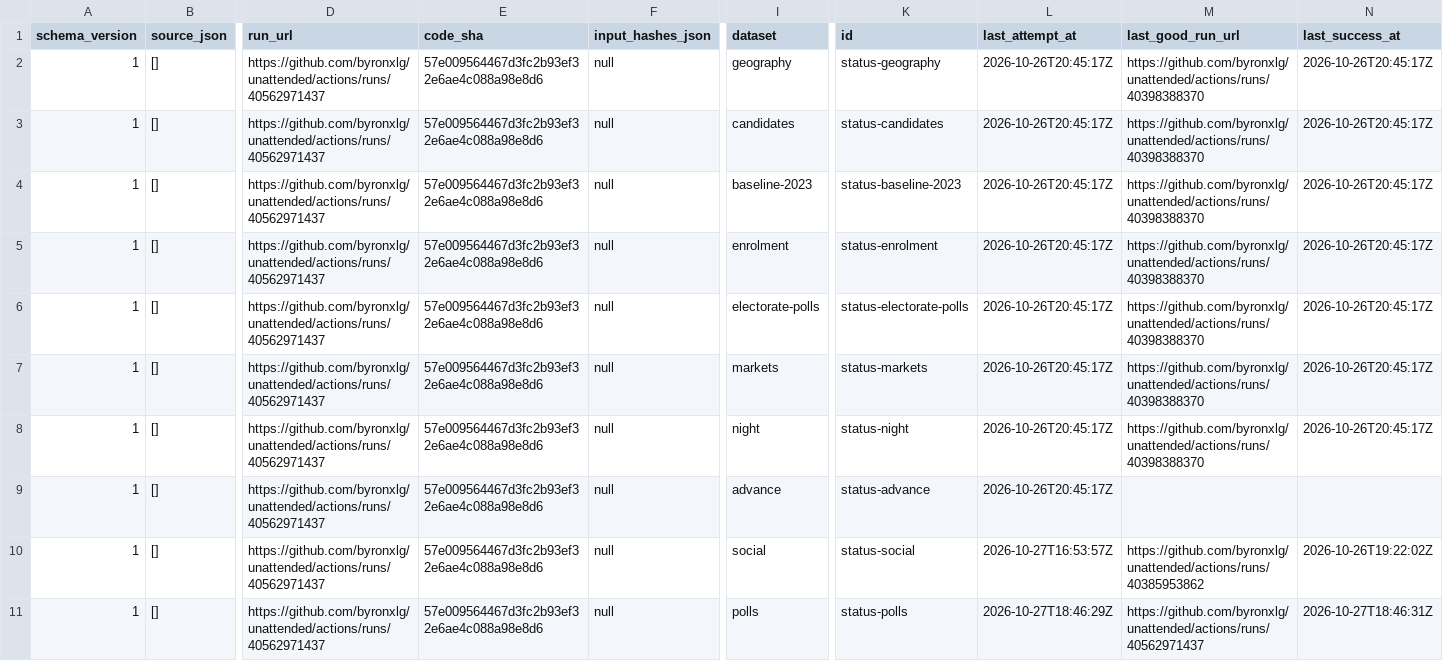
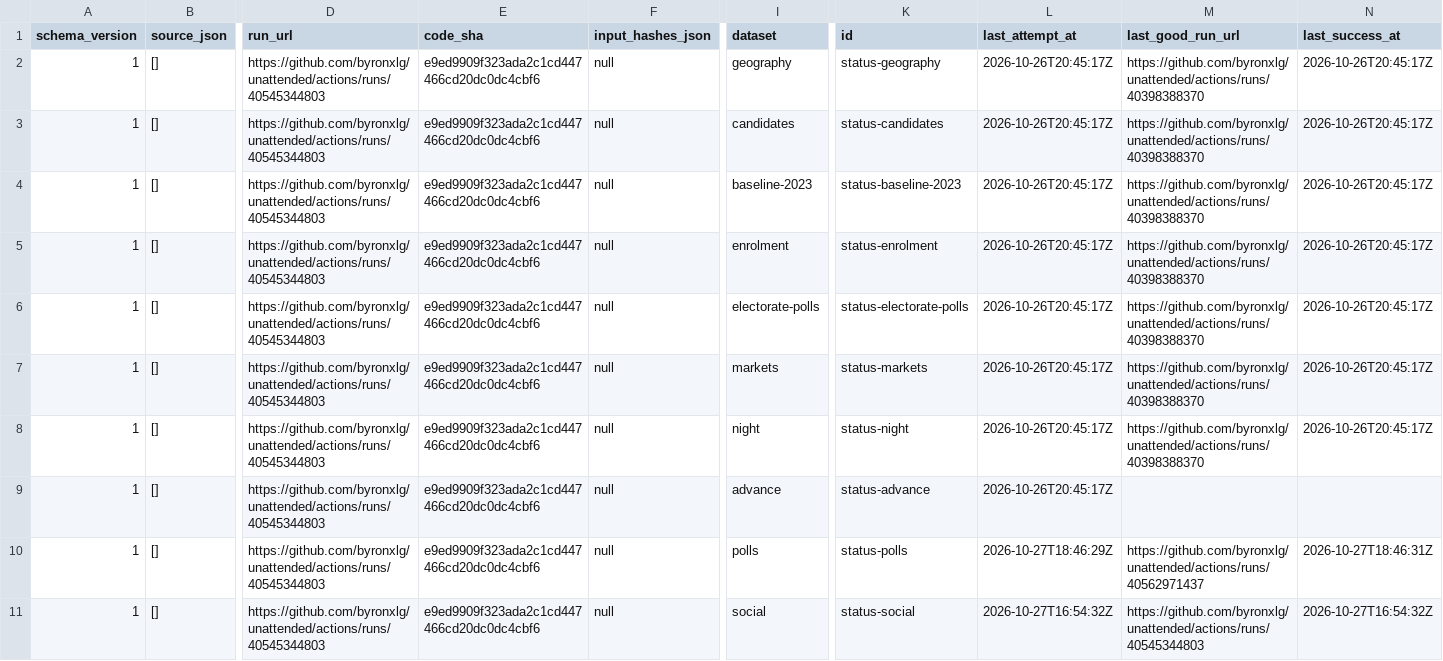
Before and after one commit to byronxlg/unattended, a CSV file: product/nz_election/data/status.csv, drawn as a sheet; only a part is shown, gaps mark what is left out; removed rows and columns are numbered as before the commit, all else as after; rows hold the shown columns only; the diff names each change by its address in the sheet, - before the commit and + after, or states it on an @@ line.

```diff
--- a/product/nz_election/data/status.csv
+++ b/product/nz_election/data/status.csv
-D2:D9 (run_url): https://github.com/byronxlg/unattended/actions/runs/40562971437
+D2:D9 (run_url): https://github.com/byronxlg/unattended/actions/runs/40545344803
-E2:E9 (code_sha): 57e009564467d3fc2b93ef32e6ae4c088a98e8d6
+E2:E9 (code_sha): e9ed9909f323ada2c1cd447466cd20dc0dc4cbf6
-row 10: 1 | [] | https://github.com/byronxlg/unattended/actions/runs/40562971437 | 57e009564467d3fc2b93ef32e6ae4c088a98e8d6 | null | social | status-social | 2026-10-27T16:53:57Z | https://github.com/byronxlg/unattended/actions/runs/40385953862 | 2026-10-26T19:22:02Z
-D10 (run_url): https://github.com/byronxlg/unattended/actions/runs/40562971437
+D10 (run_url): https://github.com/byronxlg/unattended/actions/runs/40545344803
-E10 (code_sha): 57e009564467d3fc2b93ef32e6ae4c088a98e8d6
+E10 (code_sha): e9ed9909f323ada2c1cd447466cd20dc0dc4cbf6
+row 11: 1 | [] | https://github.com/byronxlg/unattended/actions/runs/40545344803 | e9ed9909f323ada2c1cd447466cd20dc0dc4cbf6 | null | social | status-social | 2026-10-27T16:54:32Z | https://github.com/byronxlg/unattended/actions/runs/40545344803 | 2026-10-27T16:54:32Z
```
Also changed, not shown: product/nz_election/data/social/credits.csv, product/nz_election/data/social/daily.csv, 5 other files.
